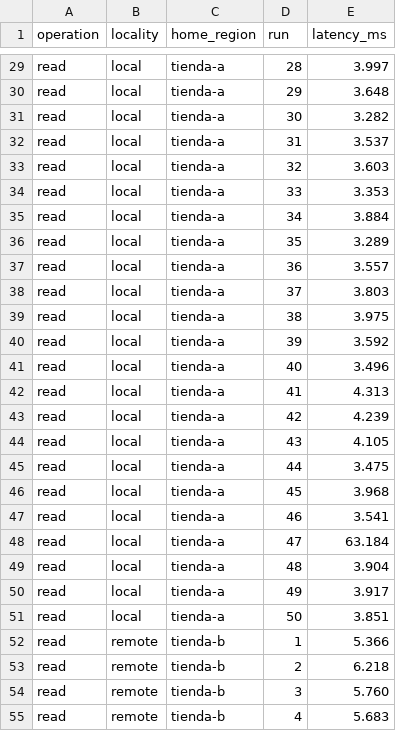
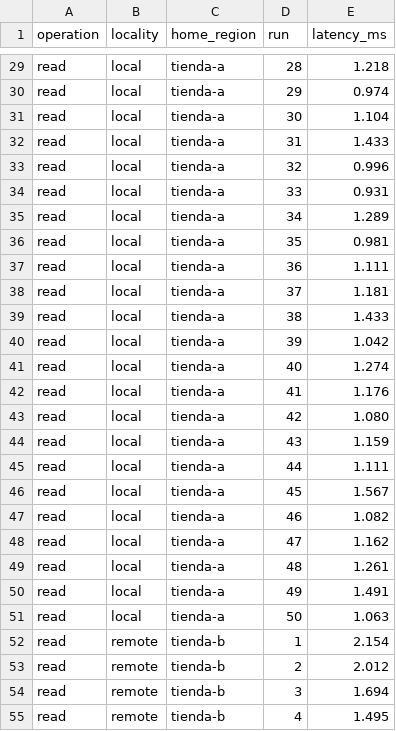
Before and after one commit to Emma8576/proyecto1_BDA, a CSV file: evidence/mediciones_e3.csv, drawn as a sheet; only a part is shown, gaps mark what is left out; the diff covers the shown part only; the diff names each change by its address in the sheet, - before the commit and + after, or states it on an @@ line.

```diff
--- a/evidence/mediciones_e3.csv
+++ b/evidence/mediciones_e3.csv
-E29 (latency_ms): 3.997
+E29 (latency_ms): 1.218
-E30 (latency_ms): 3.648
+E30 (latency_ms): 0.974
-E31 (latency_ms): 3.282
+E31 (latency_ms): 1.104
-E32 (latency_ms): 3.537
+E32 (latency_ms): 1.433
-E33 (latency_ms): 3.603
+E33 (latency_ms): 0.996
-E34 (latency_ms): 3.353
+E34 (latency_ms): 0.931
-E35 (latency_ms): 3.884
+E35 (latency_ms): 1.289
-E36 (latency_ms): 3.289
+E36 (latency_ms): 0.981
-E37 (latency_ms): 3.557
+E37 (latency_ms): 1.111
-E38 (latency_ms): 3.803
+E38 (latency_ms): 1.181
-E39 (latency_ms): 3.975
+E39 (latency_ms): 1.433
-E40 (latency_ms): 3.592
+E40 (latency_ms): 1.042
-E41 (latency_ms): 3.496
+E41 (latency_ms): 1.274
-E42 (latency_ms): 4.313
+E42 (latency_ms): 1.176
-E43 (latency_ms): 4.239
+E43 (latency_ms): 1.080
-E44 (latency_ms): 4.105
+E44 (latency_ms): 1.159
-E45 (latency_ms): 3.475
+E45 (latency_ms): 1.111
-E46 (latency_ms): 3.968
+E46 (latency_ms): 1.567
-E47 (latency_ms): 3.541
+E47 (latency_ms): 1.082
-E48 (latency_ms): 63.184
+E48 (latency_ms): 1.162
-E49 (latency_ms): 3.904
+E49 (latency_ms): 1.261
-E50 (latency_ms): 3.917
+E50 (latency_ms): 1.491
-E51 (latency_ms): 3.851
+E51 (latency_ms): 1.063
-E52 (latency_ms): 5.366
+E52 (latency_ms): 2.154
-E53 (latency_ms): 6.218
+E53 (latency_ms): 2.012
-E54 (latency_ms): 5.760
+E54 (latency_ms): 1.694
-E55 (latency_ms): 5.683
+E55 (latency_ms): 1.495
```
Also changed, not shown: 173 edited cells elsewhere in this file, 1 other file.
